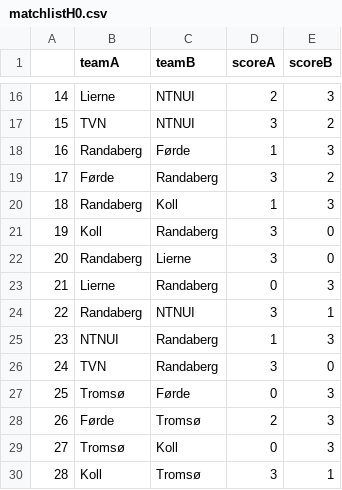
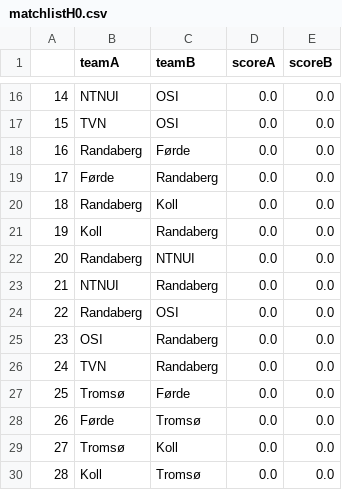
Before and after one commit to vegardbus/volleyball-tables, a CSV file: data/matchlistH0.csv, drawn as a sheet; only a part is shown, gaps mark what is left out; the diff covers the shown part only.

```diff
--- a/data/matchlistH0.csv
+++ b/data/matchlistH0.csv
@@ -16,15 +16,15 @@
-14,Lierne,NTNUI,2,3
-15,TVN,NTNUI,3,2
-16,Randaberg,Førde,1,3
-17,Førde,Randaberg,3,2
-18,Randaberg,Koll,1,3
-19,Koll,Randaberg,3,0
-20,Randaberg,Lierne,3,0
-21,Lierne,Randaberg,0,3
-22,Randaberg,NTNUI,3,1
-23,NTNUI,Randaberg,1,3
-24,TVN,Randaberg,3,0
-25,Tromsø,Førde,0,3
-26,Førde,Tromsø,2,3
-27,Tromsø,Koll,0,3
-28,Koll,Tromsø,3,1
+14,NTNUI,OSI,0.0,0.0
+15,TVN,OSI,0.0,0.0
+16,Randaberg,Førde,0.0,0.0
+17,Førde,Randaberg,0.0,0.0
+18,Randaberg,Koll,0.0,0.0
+19,Koll,Randaberg,0.0,0.0
+20,Randaberg,NTNUI,0.0,0.0
+21,NTNUI,Randaberg,0.0,0.0
+22,Randaberg,OSI,0.0,0.0
+23,OSI,Randaberg,0.0,0.0
+24,TVN,Randaberg,0.0,0.0
+25,Tromsø,Førde,0.0,0.0
+26,Førde,Tromsø,0.0,0.0
+27,Tromsø,Koll,0.0,0.0
+28,Koll,Tromsø,0.0,0.0
```
Also changed, not shown: 121 edited cells elsewhere in this file, data/matchlistD0.csv, data/matchlistD1.csv, 2 other files.
